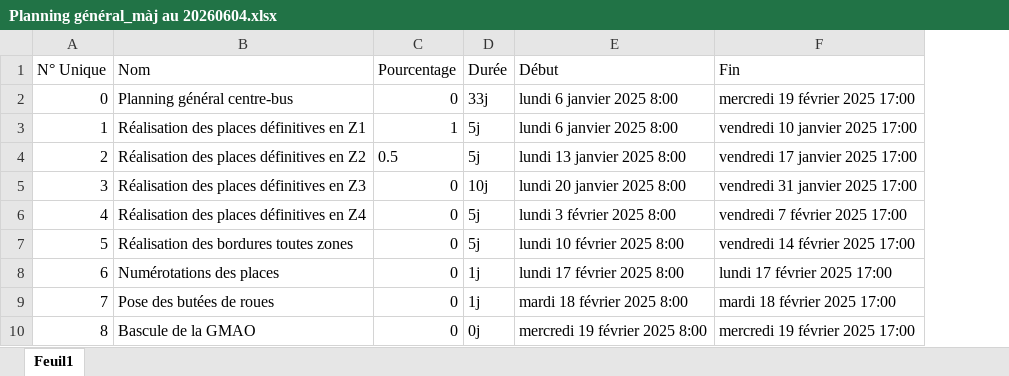
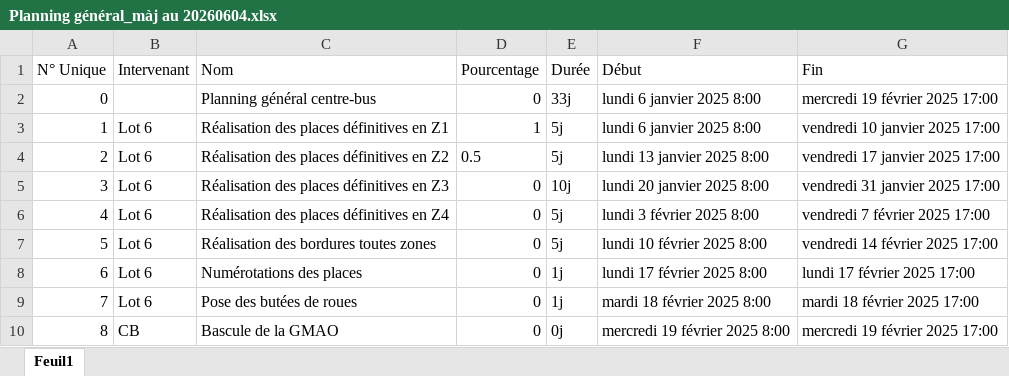
Before and after one commit to alizee-png/ty-rex, an Excel workbook: fastapi-backend/data/Planning général_màj au 20260604.xlsx, sheet Feuil1, drawn as a sheet; values as stored, in another font and other column widths than the file's, no borders; the diff names each change by its address in the sheet, - before the commit and + after, or states it on an @@ line.

```diff
--- a/fastapi-backend/data/Planning général_màj au 20260604.xlsx (sheet Feuil1)
+++ b/fastapi-backend/data/Planning général_màj au 20260604.xlsx (sheet Feuil1)
+column B (Intervenant), rows 3-10: Lot 6 | Lot 6 | Lot 6 | Lot 6 | Lot 6 | Lot 6 | Lot 6 | CB
```
Also changed, not shown: fastapi-backend/data/Planning général_màj au 20260825.xlsx, 26 other files.
